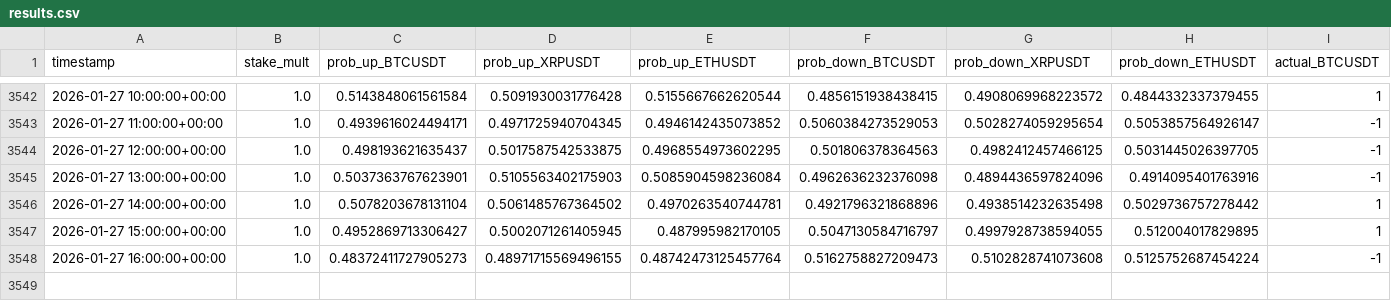
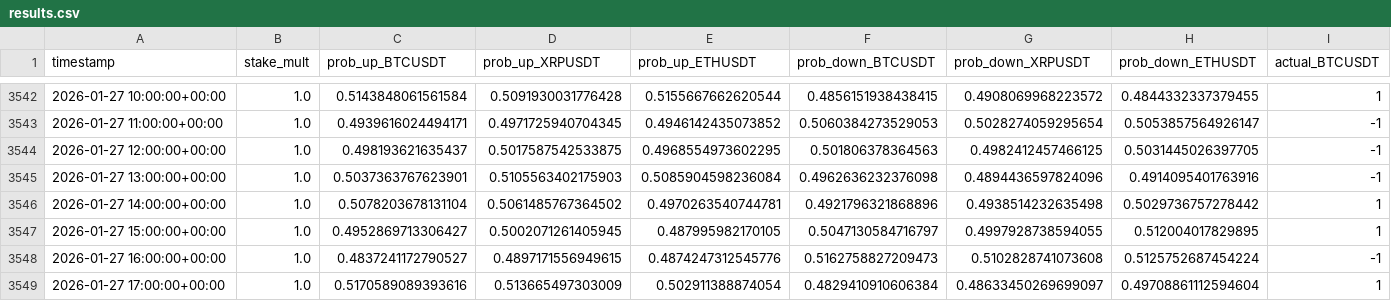
Before and after one commit to mtumalan/csvreader, a CSV file: data/results.csv, drawn as a sheet; only a part is shown, gaps mark what is left out; rows hold the shown columns only; the diff names each change by its address in the sheet, - before the commit and + after, or states it on an @@ line.

Commit message:
auto: append results up to 2026-01-27 21:03:11 UTC

```diff
--- a/data/results.csv
+++ b/data/results.csv
-C3548 (prob_up_BTCUSDT): 0.48372411727905273
+C3548 (prob_up_BTCUSDT): 0.4837241172790527
-D3548 (prob_up_XRPUSDT): 0.48971715569496155
+D3548 (prob_up_XRPUSDT): 0.4897171556949615
-E3548 (prob_up_ETHUSDT): 0.48742473125457764
+E3548 (prob_up_ETHUSDT): 0.4874247312545776
+row 3549: 2026-01-27 17:00:00+00:00 | 1.0 | 0.5170589089393616 | 0.513665497303009 | 0.502911388874054 | 0.4829410910606384 | 0.48633450269699097 | 0.49708861112594604 | 1
```
